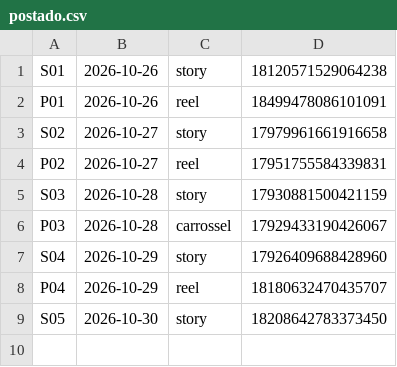
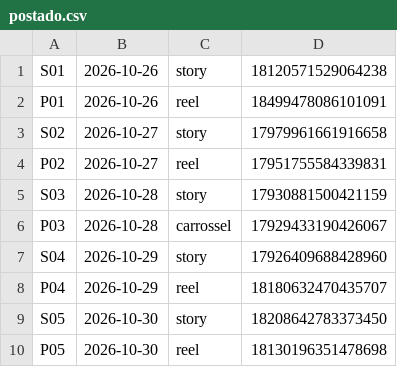
Before and after one commit to langtecnologias-cpu/lang-instagram, a CSV file: postado.csv, drawn as a sheet.

Commit message:
registro de postagem

```diff
--- a/postado.csv
+++ b/postado.csv
@@ -9 +9,2 @@ P04;2026-10-29;reel;18180632470435707
 S05;2026-10-30;story;18208642783373450
+P05;2026-10-30;reel;18130196351478698
```
